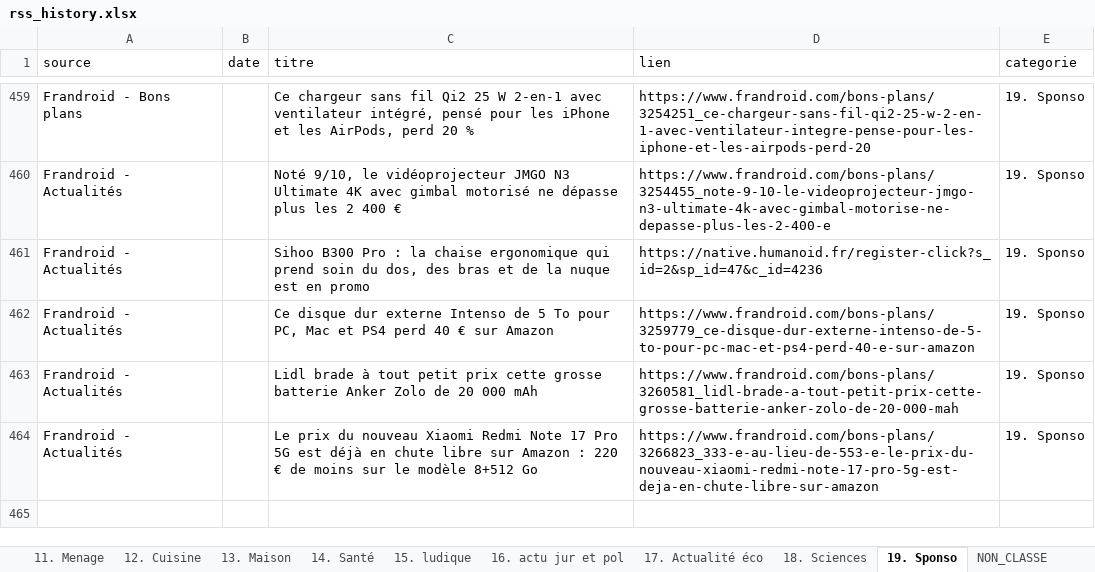
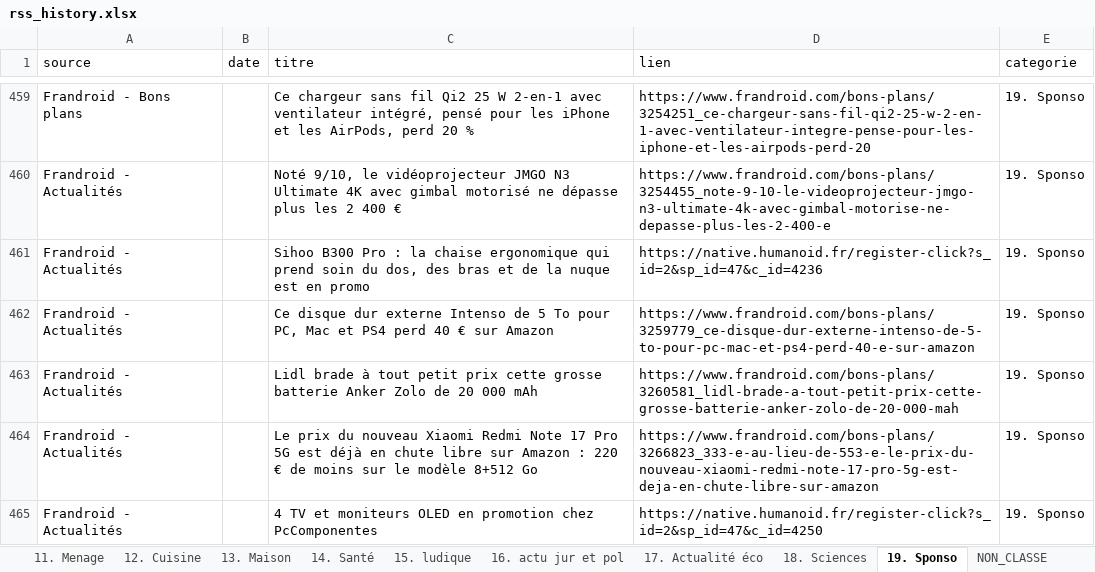
Before and after one commit to djhadef-star/rss-categories, an Excel workbook: output/rss_history.xlsx, sheet 19. Sponso, drawn as a sheet; only a part is shown, gaps mark what is left out; values as stored, in another font and other column widths than the file's, no borders; the diff names each change by its address in the sheet, - before the commit and + after, or states it on an @@ line.

```diff
--- a/output/rss_history.xlsx (sheet 19. Sponso)
+++ b/output/rss_history.xlsx (sheet 19. Sponso)
+row 465: Frandroid - Actualités |  | 4 TV et moniteurs OLED en promotion chez PcComponentes | https://native.humanoid.fr/register-click?s_id=2&sp_id=47&c_id=4250 | 19. Sponso
```
Also changed, not shown: sheet Tous_les_articles, output/rss_history_2.xlsx, 1 other file.
